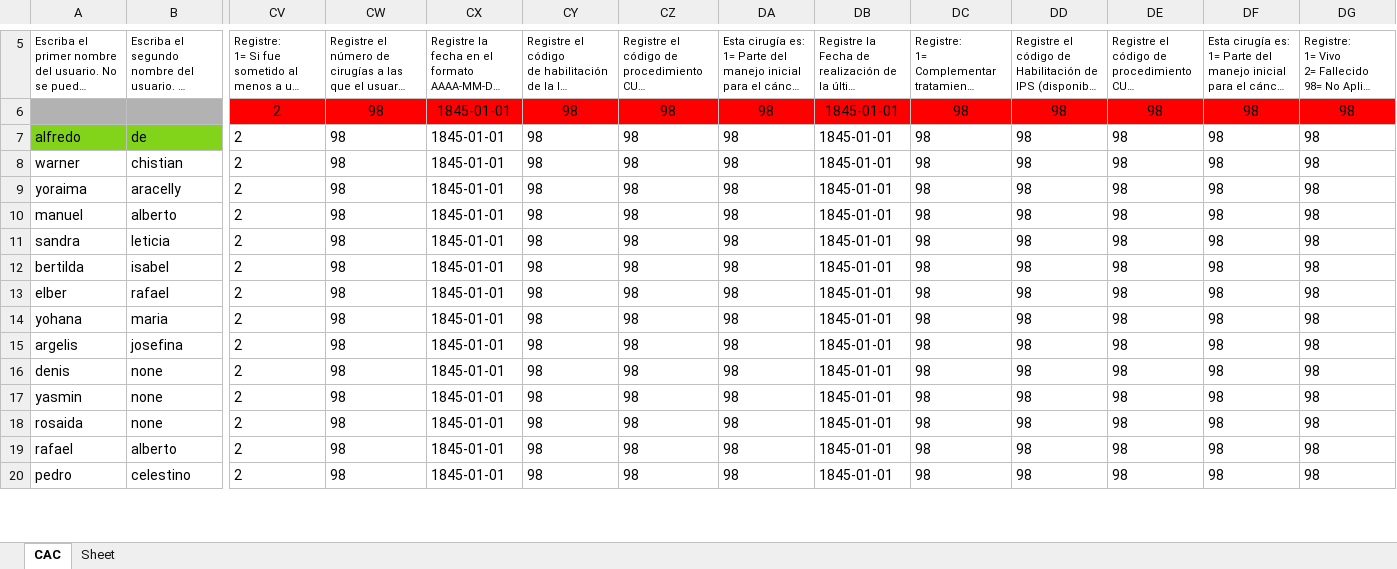
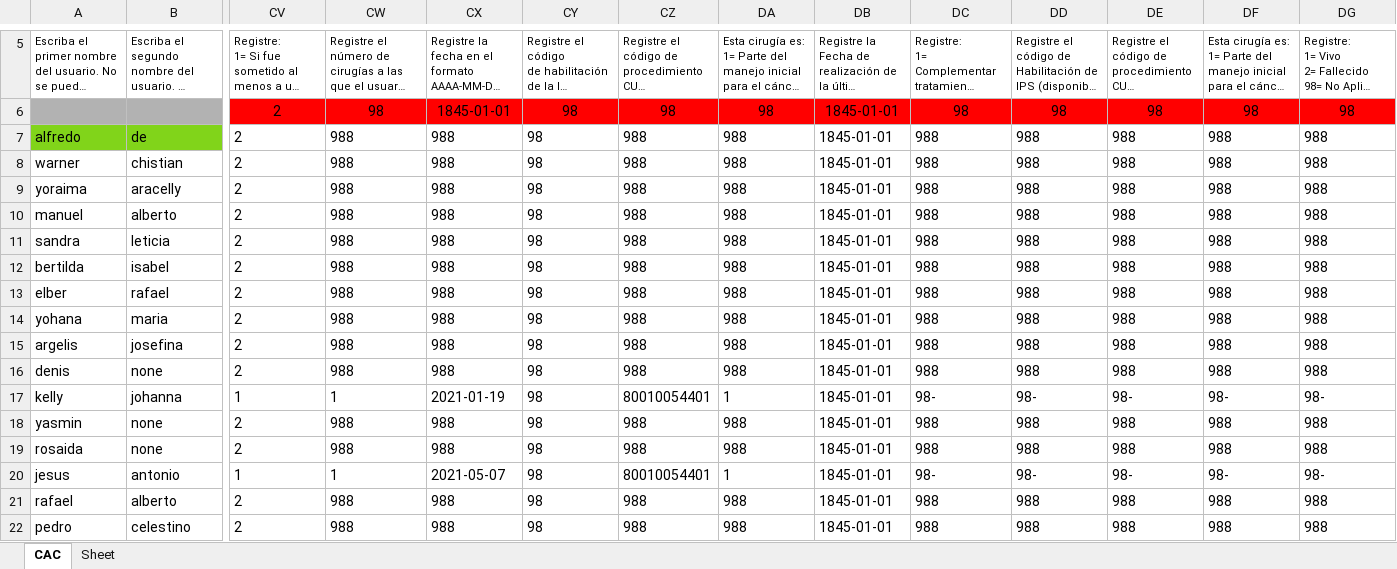
Before and after one commit to Felipeagq/altos-costos-ml, an Excel workbook: prueba2.xlsx, sheet CAC, drawn as a sheet; only a part is shown, gaps mark what is left out; long unchanged cells end in …; values as stored, in another font and other column widths than the file's, no borders; addresses are those after the commit; rows hold the shown columns only; the diff covers the shown part only; the diff names each change by its address in the sheet, - before the commit and + after, or states it on an @@ line.

```diff
--- a/prueba2.xlsx (sheet CAC)
+++ b/prueba2.xlsx (sheet CAC)
-CW7:CW16: 98
+CW7:CW16: 988
-CX7:CX16: 1845-01-01
+CX7:CX16: 988
-CZ7:CZ16: 98
+CZ7:CZ16: 988
-DA7:DA16: 98
+DA7:DA16: 988
-DC7:DC16: 98
+DC7:DC16: 988
-DD7:DD16: 98
+DD7:DD16: 988
-DE7:DE16: 98
+DE7:DE16: 988
-DF7:DF16: 98
+DF7:DF16: 988
-DG7:DG16: 98
+DG7:DG16: 988
+row 17: kelly | johanna | 1 | 1 | 2021-01-19 | 98 | 80010054401 | 1 | 1845-01-01 | 98- | 98- | 98- | 98- | 98-
-CW18:CW19: 98
+CW18:CW19: 988
-CX18:CX19: 1845-01-01
+CX18:CX19: 988
-CZ18:CZ19: 98
+CZ18:CZ19: 988
-DA18:DA19: 98
+DA18:DA19: 988
-DC18:DC19: 98
+DC18:DC19: 988
-DD18:DD19: 98
+DD18:DD19: 988
-DE18:DE19: 98
+DE18:DE19: 988
-DF18:DF19: 98
+DF18:DF19: 988
-DG18:DG19: 98
+DG18:DG19: 988
+row 20: jesus | antonio | 1 | 1 | 2021-05-07 | 98 | 80010054401 | 1 | 1845-01-01 | 98- | 98- | 98- | 98- | 98-
-CW21:CW22: 98
+CW21:CW22: 988
-CX21:CX22: 1845-01-01
+CX21:CX22: 988
-CZ21:CZ22: 98
+CZ21:CZ22: 988
-DA21:DA22: 98
+DA21:DA22: 988
-DC21:DC22: 98
+DC21:DC22: 988
-DD21:DD22: 98
+DD21:DD22: 988
-DE21:DE22: 98
+DE21:DE22: 988
-DF21:DF22: 98
+DF21:DF22: 988
-DG21:DG22: 98
+DG21:DG22: 988
```
Also changed, not shown: 10 edited cells elsewhere in this sheet, 13 other files.
